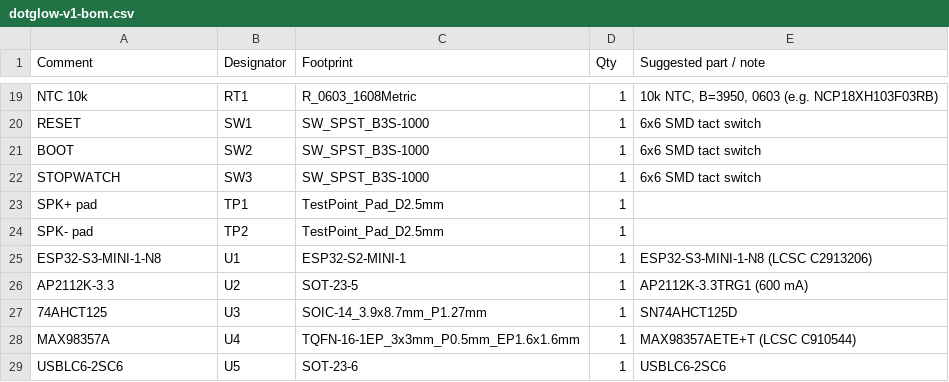
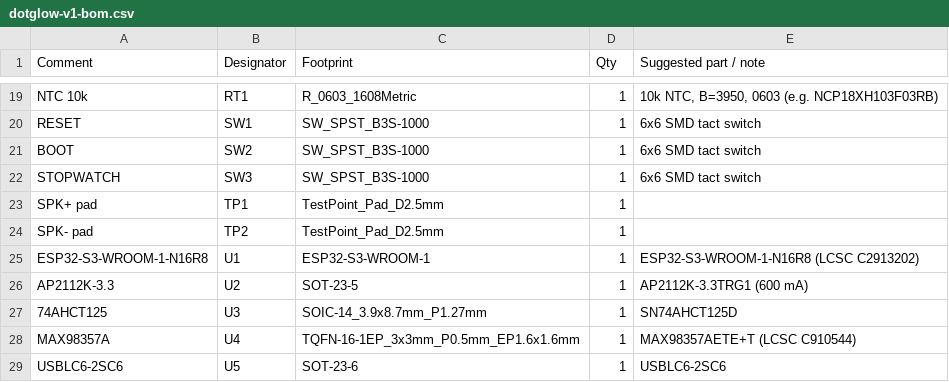
Before and after one commit to ElectroIoT/DotGlow-ESP32, a CSV file: hardware/pcb/fab/dotglow-v1-bom.csv, drawn as a sheet; only a part is shown, gaps mark what is left out.

```diff
--- a/hardware/pcb/fab/dotglow-v1-bom.csv
+++ b/hardware/pcb/fab/dotglow-v1-bom.csv
@@ -24,3 +24,3 @@ SPK+ pad,TP1,TestPoint_Pad_D2.5mm,1,
 SPK- pad,TP2,TestPoint_Pad_D2.5mm,1,
-ESP32-S3-MINI-1-N8,U1,ESP32-S2-MINI-1,1,ESP32-S3-MINI-1-N8 (LCSC C2913206)
+ESP32-S3-WROOM-1-N16R8,U1,ESP32-S3-WROOM-1,1,ESP32-S3-WROOM-1-N16R8 (LCSC C2913202)
 AP2112K-3.3,U2,SOT-23-5,1,AP2112K-3.3TRG1 (600 mA)
```
Also changed, not shown: hardware/pcb/fab/dotglow-v1-cpl.csv, hardware/pcb/layout/dotglow-v1-placement.csv, 38 other files.
